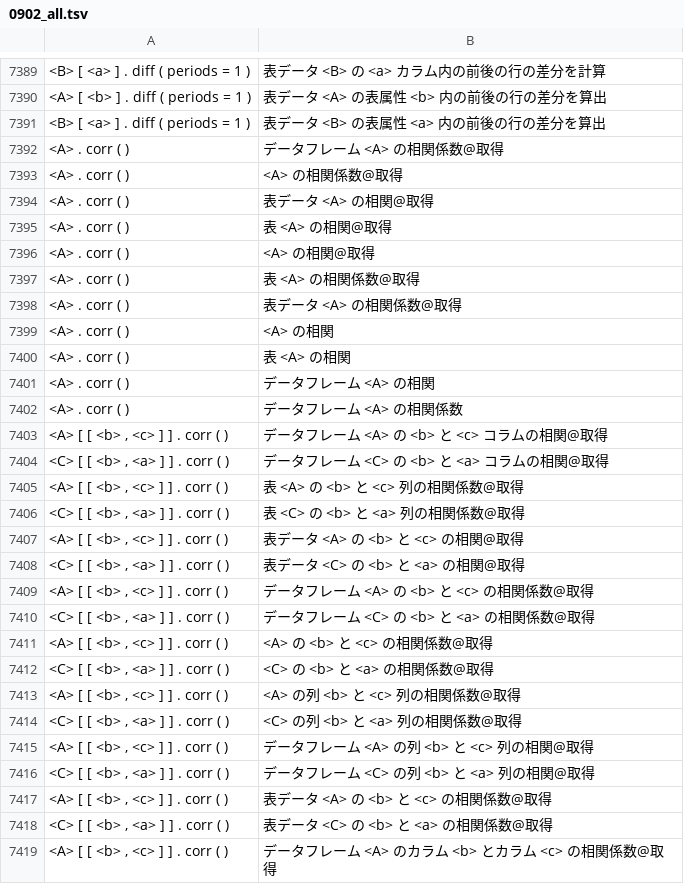
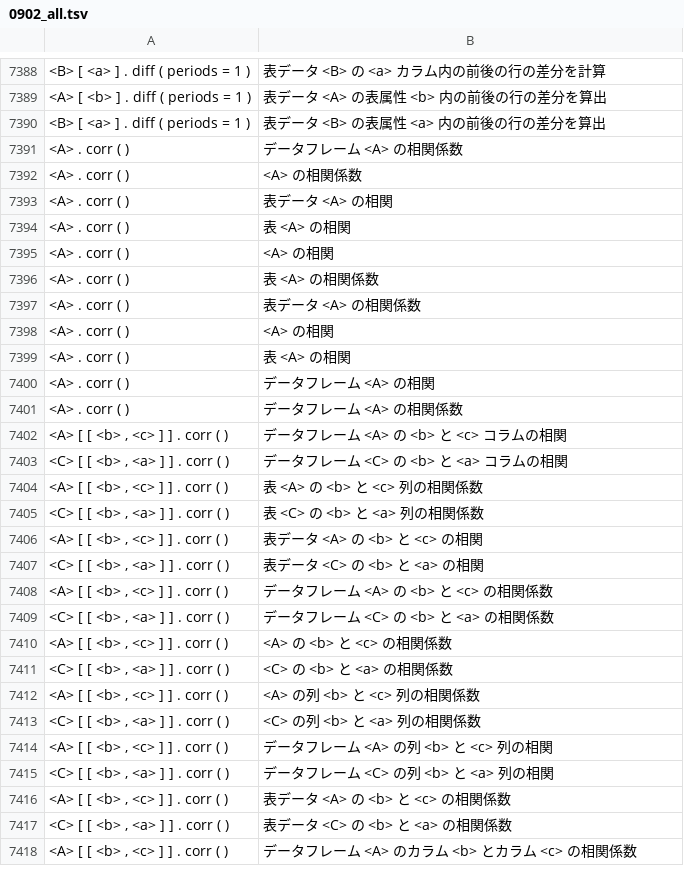
Before and after one commit to y-akinobu/corpus_Python-JPN, a TSV file: 0902/0902_all.tsv, drawn as a sheet; only a part is shown, gaps mark what is left out; addresses are those after the commit; the diff covers the shown part only; the diff names each change by its address in the sheet, - before the commit and + after, or states it on an @@ line.

```diff
--- a/0902/0902_all.tsv
+++ b/0902/0902_all.tsv
-B7391: データフレーム <A> の相関係数@取得
+B7391: データフレーム <A> の相関係数
-B7392: <A> の相関係数@取得
+B7392: <A> の相関係数
-B7393: 表データ <A> の相関@取得
+B7393: 表データ <A> の相関
-B7394: 表 <A> の相関@取得
+B7394: 表 <A> の相関
-B7395: <A> の相関@取得
+B7395: <A> の相関
-B7396: 表 <A> の相関係数@取得
+B7396: 表 <A> の相関係数
-B7397: 表データ <A> の相関係数@取得
+B7397: 表データ <A> の相関係数
-B7402: データフレーム <A> の <b> と <c> コラムの相関@取得
+B7402: データフレーム <A> の <b> と <c> コラムの相関
-B7403: データフレーム <C> の <b> と <a> コラムの相関@取得
+B7403: データフレーム <C> の <b> と <a> コラムの相関
-B7404: 表 <A> の <b> と <c> 列の相関係数@取得
+B7404: 表 <A> の <b> と <c> 列の相関係数
-B7405: 表 <C> の <b> と <a> 列の相関係数@取得
+B7405: 表 <C> の <b> と <a> 列の相関係数
-B7406: 表データ <A> の <b> と <c> の相関@取得
+B7406: 表データ <A> の <b> と <c> の相関
-B7407: 表データ <C> の <b> と <a> の相関@取得
+B7407: 表データ <C> の <b> と <a> の相関
-B7408: データフレーム <A> の <b> と <c> の相関係数@取得
+B7408: データフレーム <A> の <b> と <c> の相関係数
-B7409: データフレーム <C> の <b> と <a> の相関係数@取得
+B7409: データフレーム <C> の <b> と <a> の相関係数
-B7410: <A> の <b> と <c> の相関係数@取得
+B7410: <A> の <b> と <c> の相関係数
-B7411: <C> の <b> と <a> の相関係数@取得
+B7411: <C> の <b> と <a> の相関係数
-B7412: <A> の列 <b> と <c> 列の相関係数@取得
+B7412: <A> の列 <b> と <c> 列の相関係数
-B7413: <C> の列 <b> と <a> 列の相関係数@取得
+B7413: <C> の列 <b> と <a> 列の相関係数
-B7414: データフレーム <A> の列 <b> と <c> 列の相関@取得
+B7414: データフレーム <A> の列 <b> と <c> 列の相関
-B7415: データフレーム <C> の列 <b> と <a> 列の相関@取得
+B7415: データフレーム <C> の列 <b> と <a> 列の相関
-B7416: 表データ <A> の <b> と <c> の相関係数@取得
+B7416: 表データ <A> の <b> と <c> の相関係数
-B7417: 表データ <C> の <b> と <a> の相関係数@取得
+B7417: 表データ <C> の <b> と <a> の相関係数
-B7418: データフレーム <A> のカラム <b> とカラム <c> の相関係数@取得
+B7418: データフレーム <A> のカラム <b> とカラム <c> の相関係数
```
Also changed, not shown: 1 removed row and 51 edited cells elsewhere in this file, 0902/0902_DS.tsv, 0902/0902_py.tsv.
